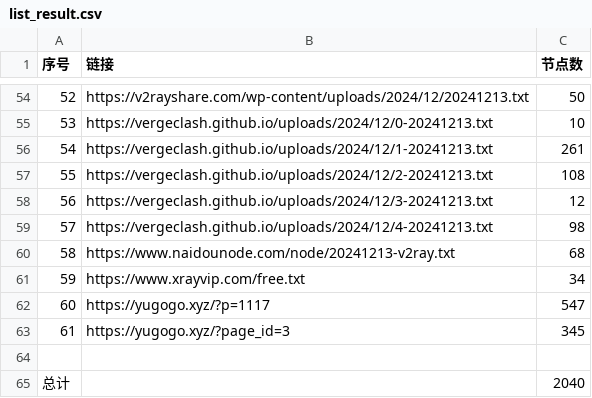
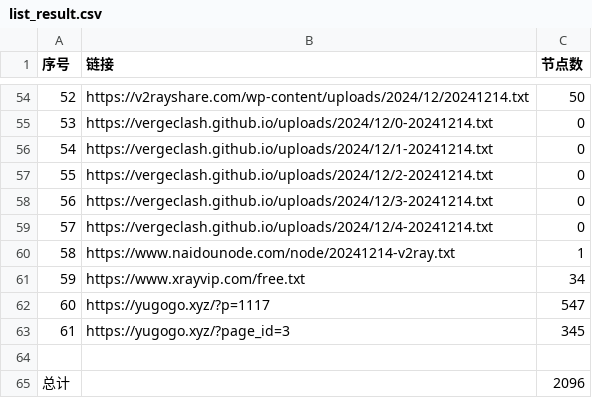
Before and after one commit to qjlxg/ss3, a CSV file: list_result.csv, drawn as a sheet; only a part is shown, gaps mark what is left out; the diff covers the shown part only.

```diff
--- a/list_result.csv
+++ b/list_result.csv
@@ -54,8 +54,8 @@
-52,https://v2rayshare.com/wp-content/uploads/2024/12/20241213.txt,50
-53,https://vergeclash.github.io/uploads/2024/12/0-20241213.txt,10
-54,https://vergeclash.github.io/uploads/2024/12/1-20241213.txt,261
-55,https://vergeclash.github.io/uploads/2024/12/2-20241213.txt,108
-56,https://vergeclash.github.io/uploads/2024/12/3-20241213.txt,12
-57,https://vergeclash.github.io/uploads/2024/12/4-20241213.txt,98
-58,https://www.naidounode.com/node/20241213-v2ray.txt,68
+52,https://v2rayshare.com/wp-content/uploads/2024/12/20241214.txt,50
+53,https://vergeclash.github.io/uploads/2024/12/0-20241214.txt,0
+54,https://vergeclash.github.io/uploads/2024/12/1-20241214.txt,0
+55,https://vergeclash.github.io/uploads/2024/12/2-20241214.txt,0
+56,https://vergeclash.github.io/uploads/2024/12/3-20241214.txt,0
+57,https://vergeclash.github.io/uploads/2024/12/4-20241214.txt,0
+58,https://www.naidounode.com/node/20241214-v2ray.txt,1
 59,https://www.xrayvip.com/free.txt,34
@@ -64,2 +64,2 @@
 
-总计,,2040
+总计,,2096
```
Also changed, not shown: 63 edited cells elsewhere in this file, 3 other files.
